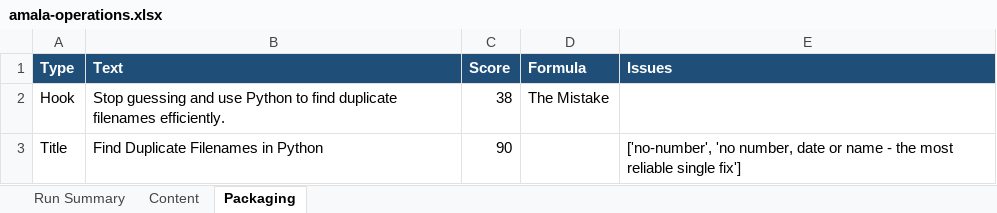
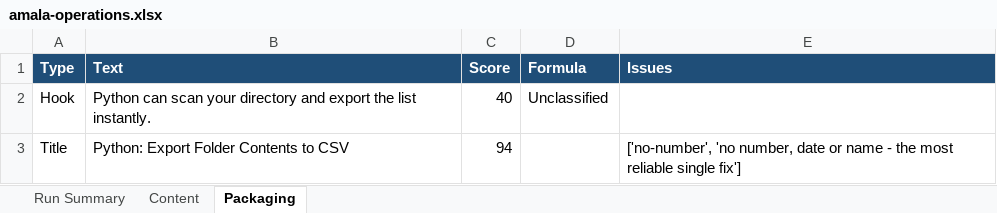
Before and after one commit to amalraj020-a11y/automated-YT-operations, an Excel workbook: reports/latest/amala-operations.xlsx, sheet Packaging, drawn as a sheet; values as stored, in another font and other column widths than the file's, no borders; the diff names each change by its address in the sheet, - before the commit and + after, or states it on an @@ line.

```diff
--- a/reports/latest/amala-operations.xlsx (sheet Packaging)
+++ b/reports/latest/amala-operations.xlsx (sheet Packaging)
-B2 (Text): Stop guessing and use Python to find duplicate filenames efficiently.
+B2 (Text): Python can scan your directory and export the list instantly.
-C2 (Score): 38
+C2 (Score): 40
-D2 (Formula): The Mistake
+D2 (Formula): Unclassified
-B3 (Text): Find Duplicate Filenames in Python
+B3 (Text): Python: Export Folder Contents to CSV
-C3 (Score): 90
+C3 (Score): 94
```
Also changed, not shown: sheet Run Summary, sheet Content.
